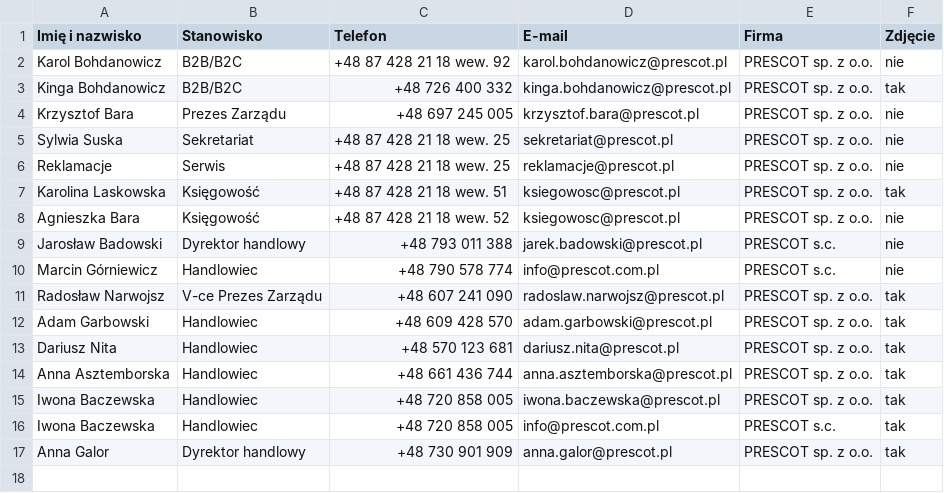
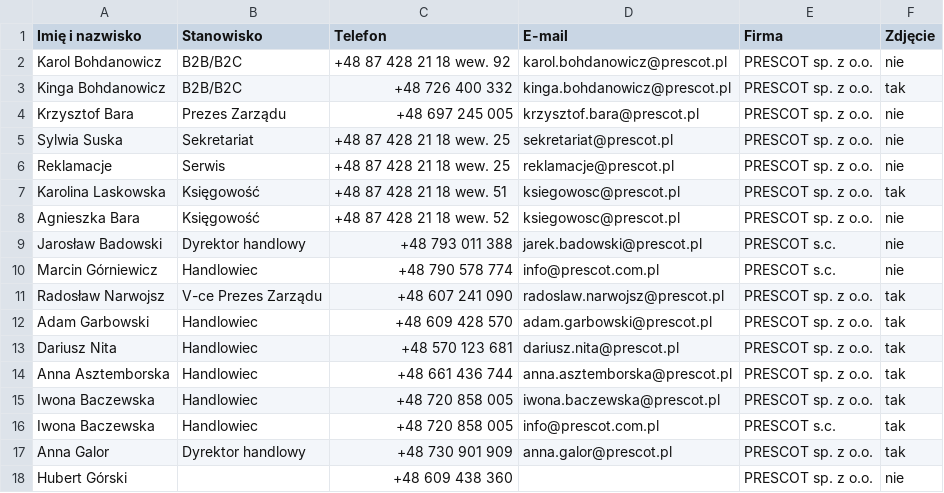
Before and after one commit to bohunek5/prescotstopki, a CSV file: Stopki-E-mail/DANE_KONTAKTOWE.csv, drawn as a sheet; the diff names each change by its address in the sheet, - before the commit and + after, or states it on an @@ line.

Commit message:
Add Hubert Gorski email signatures without portrait

```diff
--- a/Stopki-E-mail/DANE_KONTAKTOWE.csv
+++ b/Stopki-E-mail/DANE_KONTAKTOWE.csv
+row 18: Hubert Górski |  | +48 609 438 360 |  | PRESCOT sp. z o.o. | nie
```
Also changed, not shown: 5 other files.
